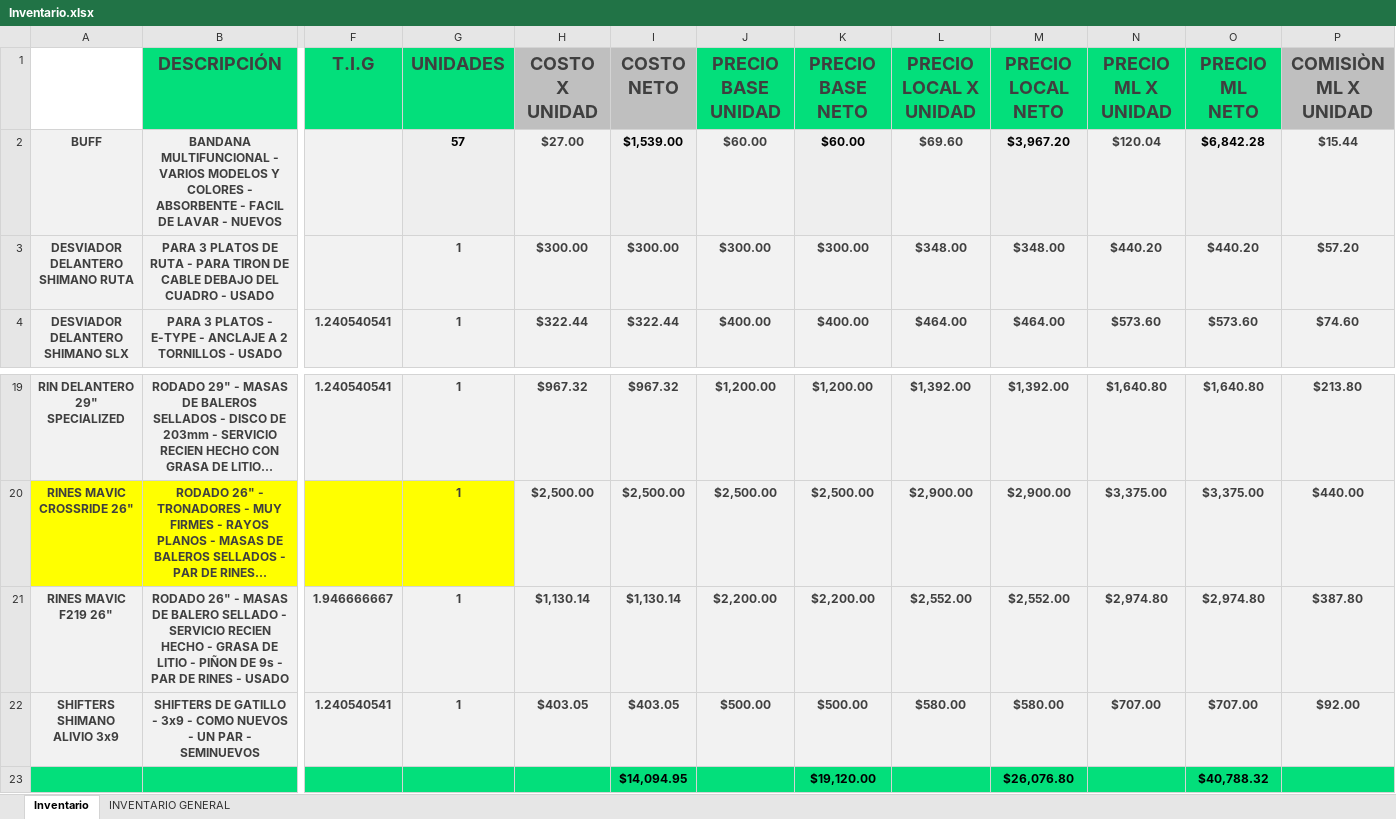
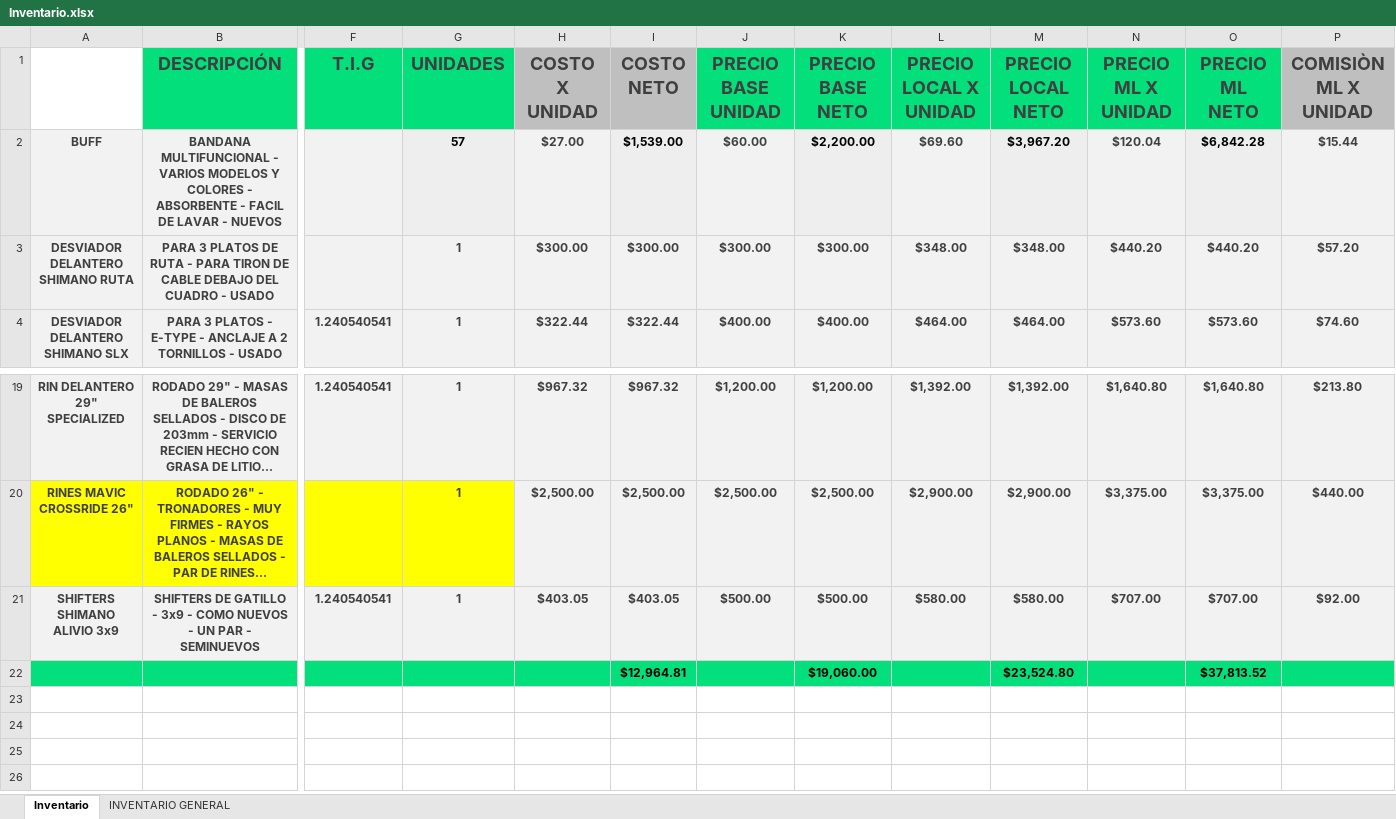
Before and after one commit to Alisbasa/EPIC-MOUNTAIN-SYSTEM, an Excel workbook: JavaApplication19/src/excel/Inventario.xlsx, sheet Inventario, drawn as a sheet; only a part is shown, gaps mark what is left out; long unchanged cells end in …; values as stored, in another font and other column widths than the file's, no borders; charts and pictures not drawn; removed rows and columns are numbered as before the commit, all else as after; rows hold the shown columns only; the diff names each change by its address in the sheet, - before the commit and + after, or states it on an @@ line.

```diff
--- a/JavaApplication19/src/excel/Inventario.xlsx (sheet Inventario)
+++ b/JavaApplication19/src/excel/Inventario.xlsx (sheet Inventario)
-K2 (PRECIO BASE NETO): $60.00
+K2 (PRECIO BASE NETO): $2,200.00
-row 21: RINES MAVIC F219 26" | RODADO 26" - MASAS DE BALERO SELLADO - SERVICIO RECIEN HECHO - GRASA DE LITIO - PIÑON DE 9s - PAR DE RINES - USADO | 1.946666667 | 1 | $1,130.14 | $1,130.14 | $2,200.00 | $2,200.00 | $2,552.00 | $2,552.00 | $2,974.80 | $2,974.80 | $387.80
-row 23:  |  |  |  |  | $14,094.95 |  | $19,120.00 |  | $26,076.80 |  | $40,788.32
+row 22:  |  |  |  |  | $12,964.81 |  | $19,060.00 |  | $23,524.80 |  | $37,813.52
```
Also changed, not shown: formulas that keep their value, JavaApplication19/src/excel/LibrosContables.xlsx, JavaApplication19/src/excel/Ventas.xlsx, 4 other files.
